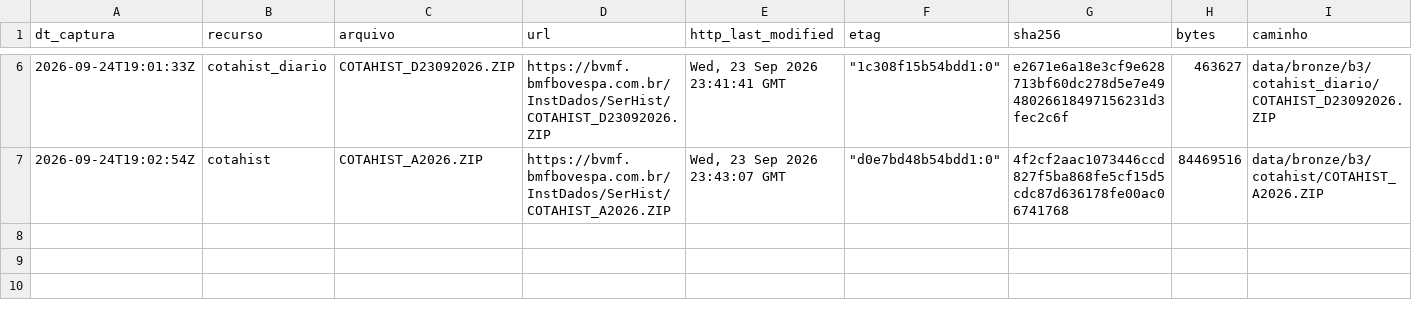
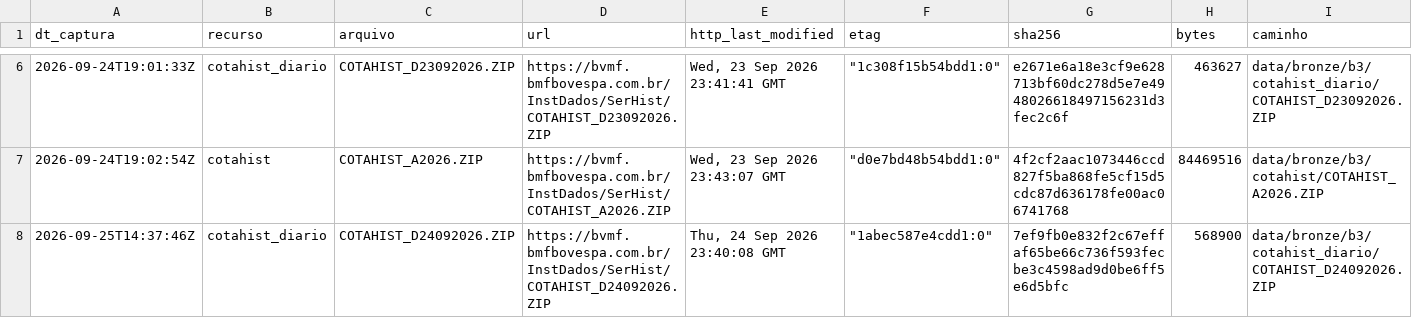
Before and after one commit to OsvaldoSantana/bastter, a CSV file: docs/acervo/b3/capturas.csv, drawn as a sheet; only a part is shown, gaps mark what is left out; rows hold the shown columns only; the diff names each change by its address in the sheet, - before the commit and + after, or states it on an @@ line.

```diff
--- a/docs/acervo/b3/capturas.csv
+++ b/docs/acervo/b3/capturas.csv
+row 8: 2026-09-25T14:37:46Z | cotahist_diario | COTAHIST_D24092026.ZIP | https://bvmf.bmfbovespa.com.br/InstDados/SerHist/COTAHIST_D24092026.ZIP | Thu, 24 Sep 2026 23:40:08 GMT | "1abec587e4cdd1:0" | 7ef9fb0e832f2c67effaf65be66c736f593fecbe3c4598ad9d0be6ff5e6d5bfc | 568900 | data/bronze/b3/cotahist_diario/COTAHIST_D24092026.ZIP
```
